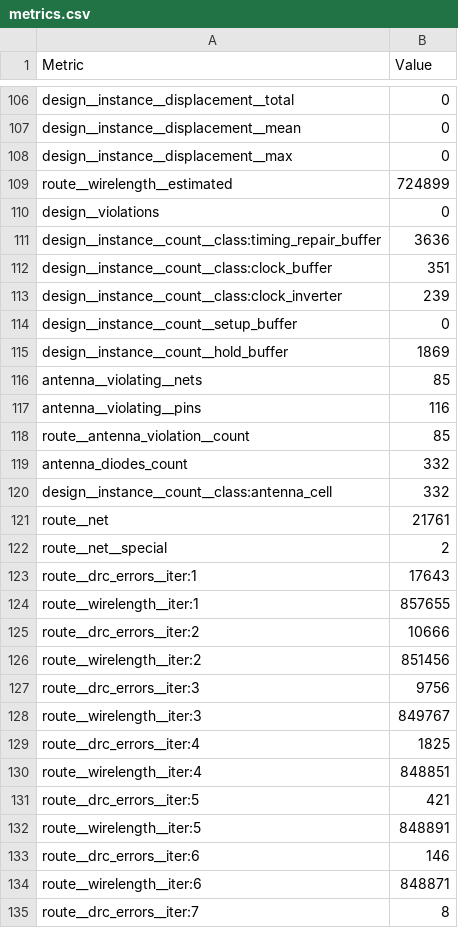
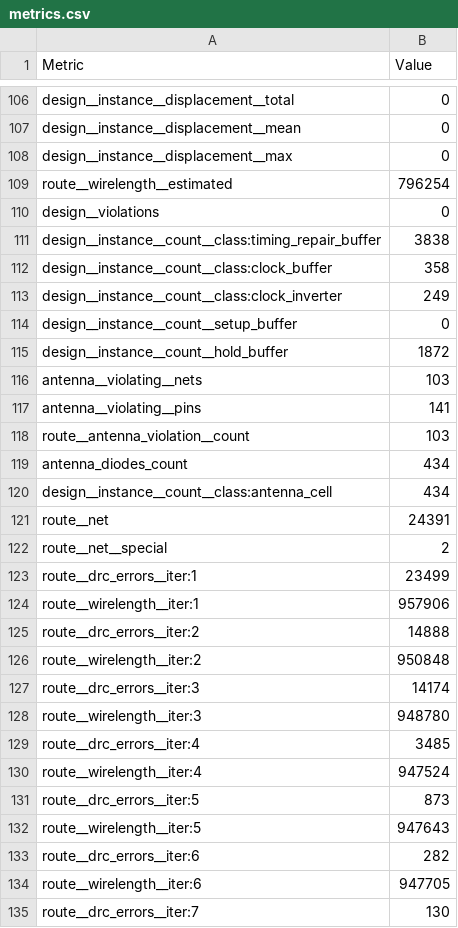
Before and after one commit to TinyTapeout/tinytapeout-sky-25b-staging, a CSV file: projects/tt_um_pongsagon_tinygpu_v2/stats/metrics.csv, drawn as a sheet; only a part is shown, gaps mark what is left out; the diff covers the shown part only.

Commit message:
feat: update project tt_um_pongsagon_tinygpu_v2 from pongsagon/tt_um_pongsagon_tinygpu_v2
Commit: 98b605f6ff91ccce131f6a39e1b024c6f06c1e1a
Workflow: https://github.com/pongsagon/tt_um_pongsagon_tinygpu_v2/actions/runs/19170625437

```diff
--- a/projects/tt_um_pongsagon_tinygpu_v2/stats/metrics.csv
+++ b/projects/tt_um_pongsagon_tinygpu_v2/stats/metrics.csv
@@ -108,28 +108,28 @@ design__instance__displacement__mean,0
 design__instance__displacement__max,0
-route__wirelength__estimated,724899
+route__wirelength__estimated,796254
 design__violations,0
-design__instance__count__class:timing_repair_buffer,3636
-design__instance__count__class:clock_buffer,351
-design__instance__count__class:clock_inverter,239
+design__instance__count__class:timing_repair_buffer,3838
+design__instance__count__class:clock_buffer,358
+design__instance__count__class:clock_inverter,249
 design__instance__count__setup_buffer,0
-design__instance__count__hold_buffer,1869
-antenna__violating__nets,85
-antenna__violating__pins,116
-route__antenna_violation__count,85
-antenna_diodes_count,332
-design__instance__count__class:antenna_cell,332
-route__net,21761
+design__instance__count__hold_buffer,1872
+antenna__violating__nets,103
+antenna__violating__pins,141
+route__antenna_violation__count,103
+antenna_diodes_count,434
+design__instance__count__class:antenna_cell,434
+route__net,24391
 route__net__special,2
-route__drc_errors__iter:1,17643
-route__wirelength__iter:1,857655
-route__drc_errors__iter:2,10666
-route__wirelength__iter:2,851456
-route__drc_errors__iter:3,9756
-route__wirelength__iter:3,849767
-route__drc_errors__iter:4,1825
-route__wirelength__iter:4,848851
-route__drc_errors__iter:5,421
-route__wirelength__iter:5,848891
-route__drc_errors__iter:6,146
-route__wirelength__iter:6,848871
-route__drc_errors__iter:7,8
+route__drc_errors__iter:1,23499
+route__wirelength__iter:1,957906
+route__drc_errors__iter:2,14888
+route__wirelength__iter:2,950848
+route__drc_errors__iter:3,14174
+route__wirelength__iter:3,948780
+route__drc_errors__iter:4,3485
+route__wirelength__iter:4,947524
+route__drc_errors__iter:5,873
+route__wirelength__iter:5,947643
+route__drc_errors__iter:6,282
+route__wirelength__iter:6,947705
+route__drc_errors__iter:7,130
```
Also changed, not shown: 10 added rows and 132 edited cells elsewhere in this file, 5 other files.
